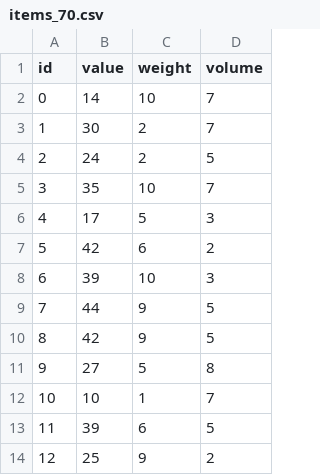
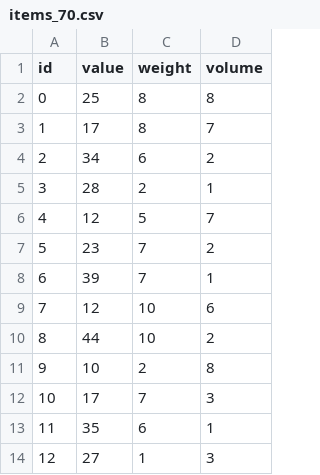
Before and after one commit to jules1952/Algorytmy-optymalizacji, a CSV file: algo/items_70.csv, drawn as a sheet; only a part is shown; the diff covers the shown part only.

```diff
--- a/algo/items_70.csv
+++ b/algo/items_70.csv
@@ -1,14 +1,14 @@
 id,value,weight,volume
-0,14,10,7
-1,30,2,7
-2,24,2,5
-3,35,10,7
-4,17,5,3
-5,42,6,2
-6,39,10,3
-7,44,9,5
-8,42,9,5
-9,27,5,8
-10,10,1,7
-11,39,6,5
-12,25,9,2
+0,25,8,8
+1,17,8,7
+2,34,6,2
+3,28,2,1
+4,12,5,7
+5,23,7,2
+6,39,7,1
+7,12,10,6
+8,44,10,2
+9,10,2,8
+10,17,7,3
+11,35,6,1
+12,27,1,3
```
Also changed, not shown: 150 edited cells elsewhere in this file, algo/items_100.csv, algo/items_150.csv, 7 other files.
